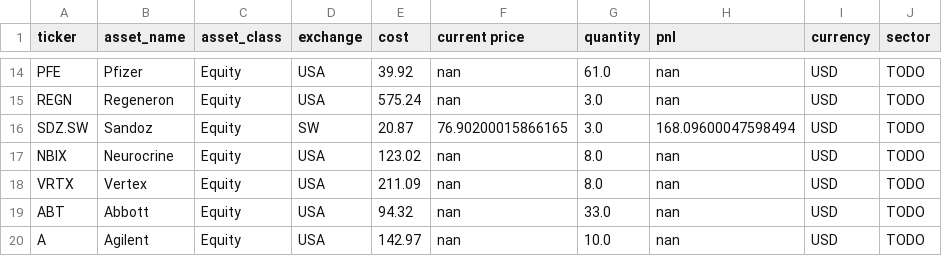
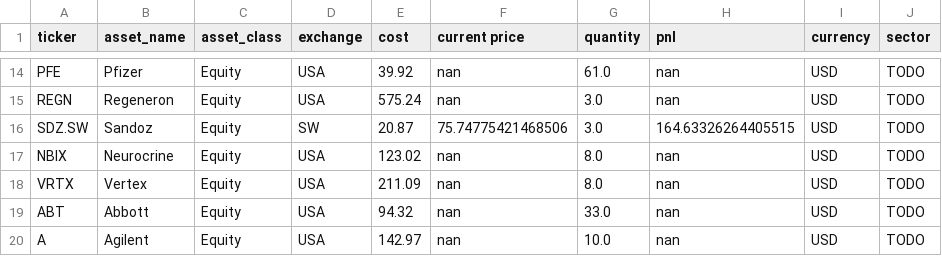
Before and after one commit to adeethyia-shankar/bhig-portfolio-management, a CSV file: data/BHIG_portfolio/portfolio.csv, drawn as a sheet; only a part is shown, gaps mark what is left out.

```diff
--- a/data/BHIG_portfolio/portfolio.csv
+++ b/data/BHIG_portfolio/portfolio.csv
@@ -15,3 +15,3 @@ PFE,Pfizer,Equity,USA,39.92,nan,61.0,nan,USD,TODO
 REGN,Regeneron,Equity,USA,575.24,nan,3.0,nan,USD,TODO
-SDZ.SW,Sandoz,Equity,SW,20.87,76.90200015866165,3.0,168.09600047598494,USD,TODO
+SDZ.SW,Sandoz,Equity,SW,20.87,75.74775421468506,3.0,164.63326264405515,USD,TODO
 NBIX,Neurocrine,Equity,USA,123.02,nan,8.0,nan,USD,TODO
```
Also changed, not shown: data/BHIG_portfolio/returns.csv.
